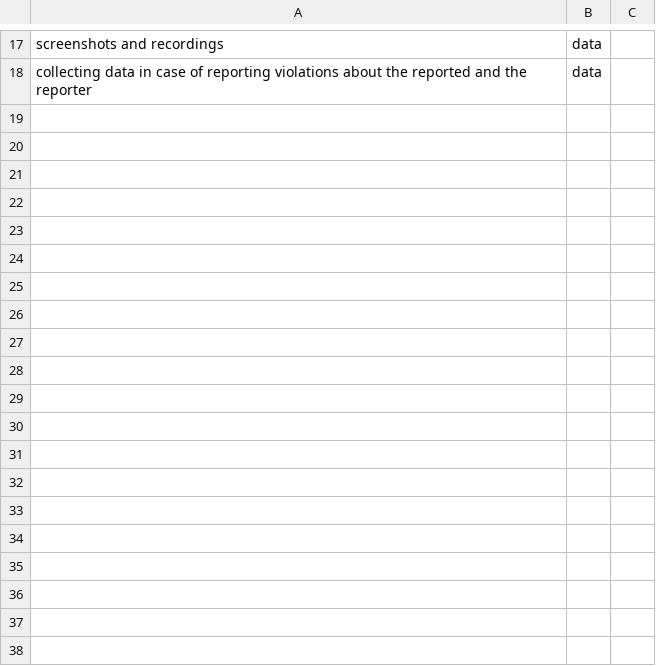
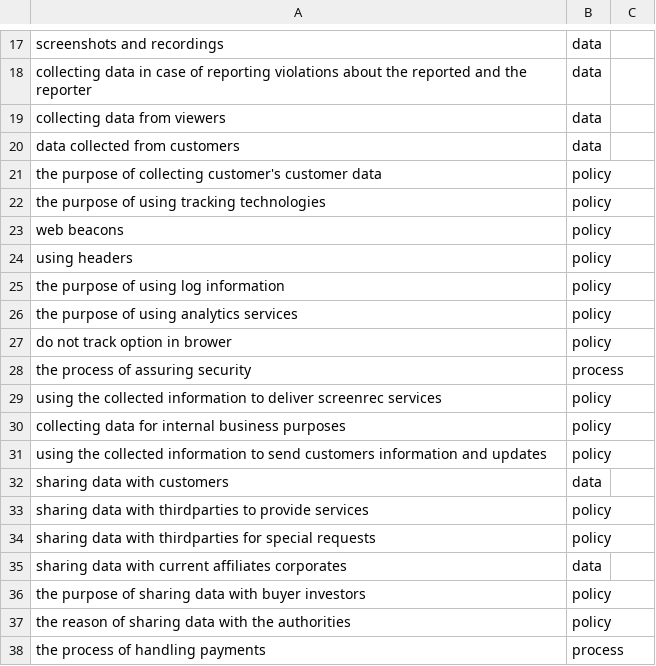
Before and after one commit to khadidja-ben/transpvisback, a CSV file: serverTranspvisBack/machineLearning/Classifier2/Classifier2.csv, drawn as a sheet; only a part is shown, gaps mark what is left out; the diff covers the shown part only; the diff names each change by its address in the sheet, - before the commit and + after, or states it on an @@ line.

```diff
--- a/serverTranspvisBack/machineLearning/Classifier2/Classifier2.csv
+++ b/serverTranspvisBack/machineLearning/Classifier2/Classifier2.csv
+row 19: collecting data from viewers | data
+row 20: data collected from customers | data
+row 21: the purpose of collecting customer's customer data | policy
+row 22: the purpose of using tracking technologies | policy
+row 23: web beacons | policy
+row 24: using headers | policy
+row 25: the purpose of using log information | policy
+row 26: the purpose of using analytics services | policy
+row 27: do not track option in brower | policy
+row 28: the process of assuring security | process
+row 29: using the collected information to deliver screenrec services | policy
+row 30: collecting data for internal business purposes | policy
+row 31: using the collected information to send customers information and updates | policy
+row 32: sharing data with customers | data
+row 33: sharing data with thirdparties to provide services | policy
+row 34: sharing data with thirdparties for special requests | policy
+row 35: sharing data with current affiliates corporates | data
+row 36: the purpose of sharing data with buyer investors | policy
+row 37: the reason of sharing data with the authorities | policy
+row 38: the process of handling payments | process
```
Also changed, not shown: 77 added rows elsewhere in this file, 23 other files.
